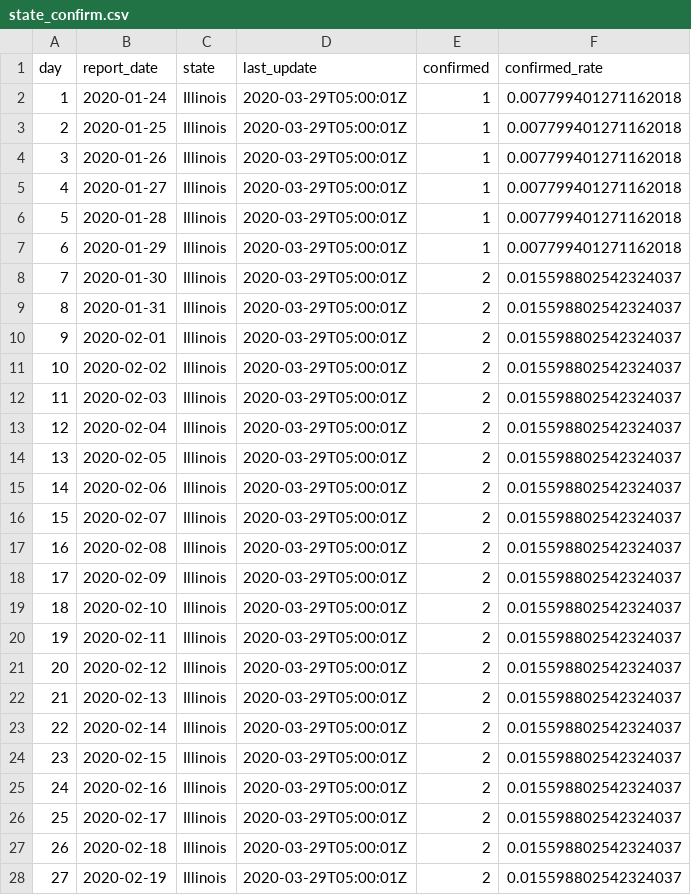
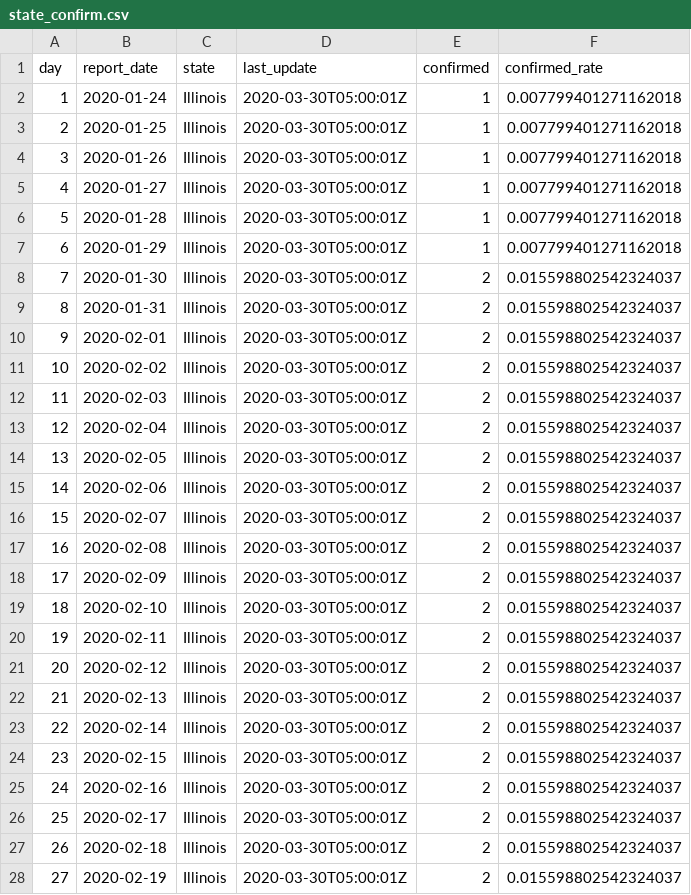
Before and after one commit to slu-openGIS/covid_daily_viz_archive, a CSV file: data/state/state_confirm.csv, drawn as a sheet; only a part is shown; the diff covers the shown part only.

```diff
--- a/data/state/state_confirm.csv
+++ b/data/state/state_confirm.csv
@@ -1,28 +1,28 @@
 day,report_date,state,last_update,confirmed,confirmed_rate
-1,2020-01-24,Illinois,2020-03-29T05:00:01Z,1,0.007799401271162018
-2,2020-01-25,Illinois,2020-03-29T05:00:01Z,1,0.007799401271162018
-3,2020-01-26,Illinois,2020-03-29T05:00:01Z,1,0.007799401271162018
-4,2020-01-27,Illinois,2020-03-29T05:00:01Z,1,0.007799401271162018
-5,2020-01-28,Illinois,2020-03-29T05:00:01Z,1,0.007799401271162018
-6,2020-01-29,Illinois,2020-03-29T05:00:01Z,1,0.007799401271162018
-7,2020-01-30,Illinois,2020-03-29T05:00:01Z,2,0.015598802542324037
-8,2020-01-31,Illinois,2020-03-29T05:00:01Z,2,0.015598802542324037
-9,2020-02-01,Illinois,2020-03-29T05:00:01Z,2,0.015598802542324037
-10,2020-02-02,Illinois,2020-03-29T05:00:01Z,2,0.015598802542324037
-11,2020-02-03,Illinois,2020-03-29T05:00:01Z,2,0.015598802542324037
-12,2020-02-04,Illinois,2020-03-29T05:00:01Z,2,0.015598802542324037
-13,2020-02-05,Illinois,2020-03-29T05:00:01Z,2,0.015598802542324037
-14,2020-02-06,Illinois,2020-03-29T05:00:01Z,2,0.015598802542324037
-15,2020-02-07,Illinois,2020-03-29T05:00:01Z,2,0.015598802542324037
-16,2020-02-08,Illinois,2020-03-29T05:00:01Z,2,0.015598802542324037
-17,2020-02-09,Illinois,2020-03-29T05:00:01Z,2,0.015598802542324037
-18,2020-02-10,Illinois,2020-03-29T05:00:01Z,2,0.015598802542324037
-19,2020-02-11,Illinois,2020-03-29T05:00:01Z,2,0.015598802542324037
-20,2020-02-12,Illinois,2020-03-29T05:00:01Z,2,0.015598802542324037
-21,2020-02-13,Illinois,2020-03-29T05:00:01Z,2,0.015598802542324037
-22,2020-02-14,Illinois,2020-03-29T05:00:01Z,2,0.015598802542324037
-23,2020-02-15,Illinois,2020-03-29T05:00:01Z,2,0.015598802542324037
-24,2020-02-16,Illinois,2020-03-29T05:00:01Z,2,0.015598802542324037
-25,2020-02-17,Illinois,2020-03-29T05:00:01Z,2,0.015598802542324037
-26,2020-02-18,Illinois,2020-03-29T05:00:01Z,2,0.015598802542324037
-27,2020-02-19,Illinois,2020-03-29T05:00:01Z,2,0.015598802542324037
+1,2020-01-24,Illinois,2020-03-30T05:00:01Z,1,0.007799401271162018
+2,2020-01-25,Illinois,2020-03-30T05:00:01Z,1,0.007799401271162018
+3,2020-01-26,Illinois,2020-03-30T05:00:01Z,1,0.007799401271162018
+4,2020-01-27,Illinois,2020-03-30T05:00:01Z,1,0.007799401271162018
+5,2020-01-28,Illinois,2020-03-30T05:00:01Z,1,0.007799401271162018
+6,2020-01-29,Illinois,2020-03-30T05:00:01Z,1,0.007799401271162018
+7,2020-01-30,Illinois,2020-03-30T05:00:01Z,2,0.015598802542324037
+8,2020-01-31,Illinois,2020-03-30T05:00:01Z,2,0.015598802542324037
+9,2020-02-01,Illinois,2020-03-30T05:00:01Z,2,0.015598802542324037
+10,2020-02-02,Illinois,2020-03-30T05:00:01Z,2,0.015598802542324037
+11,2020-02-03,Illinois,2020-03-30T05:00:01Z,2,0.015598802542324037
+12,2020-02-04,Illinois,2020-03-30T05:00:01Z,2,0.015598802542324037
+13,2020-02-05,Illinois,2020-03-30T05:00:01Z,2,0.015598802542324037
+14,2020-02-06,Illinois,2020-03-30T05:00:01Z,2,0.015598802542324037
+15,2020-02-07,Illinois,2020-03-30T05:00:01Z,2,0.015598802542324037
+16,2020-02-08,Illinois,2020-03-30T05:00:01Z,2,0.015598802542324037
+17,2020-02-09,Illinois,2020-03-30T05:00:01Z,2,0.015598802542324037
+18,2020-02-10,Illinois,2020-03-30T05:00:01Z,2,0.015598802542324037
+19,2020-02-11,Illinois,2020-03-30T05:00:01Z,2,0.015598802542324037
+20,2020-02-12,Illinois,2020-03-30T05:00:01Z,2,0.015598802542324037
+21,2020-02-13,Illinois,2020-03-30T05:00:01Z,2,0.015598802542324037
+22,2020-02-14,Illinois,2020-03-30T05:00:01Z,2,0.015598802542324037
+23,2020-02-15,Illinois,2020-03-30T05:00:01Z,2,0.015598802542324037
+24,2020-02-16,Illinois,2020-03-30T05:00:01Z,2,0.015598802542324037
+25,2020-02-17,Illinois,2020-03-30T05:00:01Z,2,0.015598802542324037
+26,2020-02-18,Illinois,2020-03-30T05:00:01Z,2,0.015598802542324037
+27,2020-02-19,Illinois,2020-03-30T05:00:01Z,2,0.015598802542324037
```
Also changed, not shown: 3 added rows and 61 edited cells elsewhere in this file, data/county/county_death.csv, data/metro/county_kc.csv, 32 other files.
